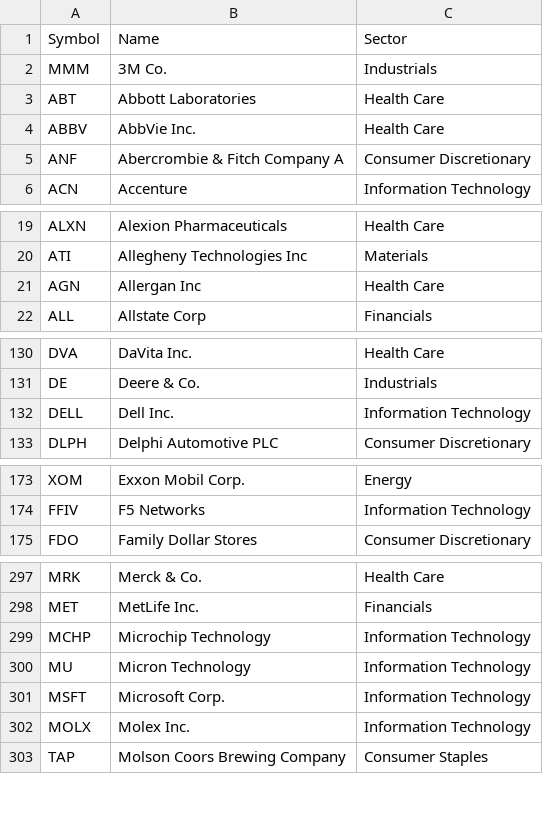
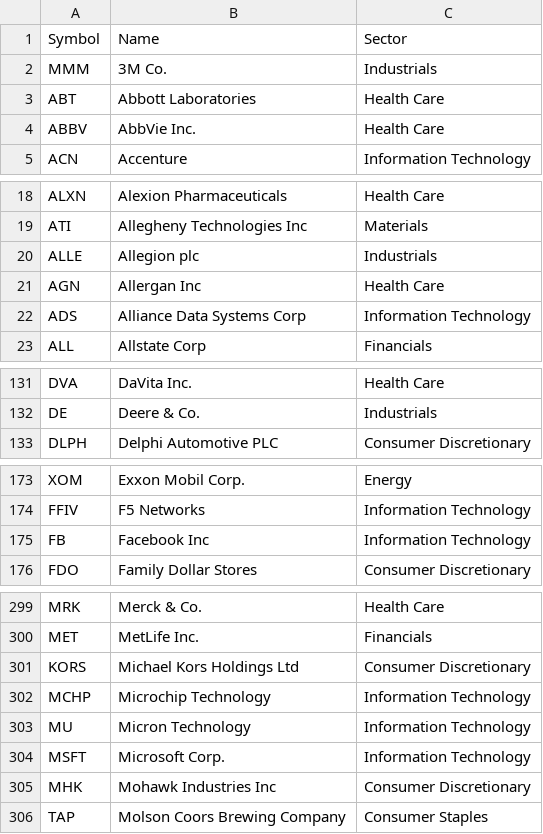
Before and after one commit to datasets/s-and-p-500-companies, a CSV file: data/constituents.csv, drawn as a sheet; only a part is shown, gaps mark what is left out; the diff covers the shown part only.

```diff
--- a/data/constituents.csv
+++ b/data/constituents.csv
@@ -4,3 +4,2 @@ ABT,Abbott Laboratories,Health Care
 ABBV,AbbVie Inc.,Health Care
-ANF,Abercrombie & Fitch Company A,Consumer Discretionary
 ACN,Accenture,Information Technology
@@ -20,3 +19,5 @@ ALXN,Alexion Pharmaceuticals,Health Care
 ATI,Allegheny Technologies Inc,Materials
+ALLE,Allegion plc,Industrials
 AGN,Allergan Inc,Health Care
+ADS,Alliance Data Systems Corp,Information Technology
 ALL,Allstate Corp,Financials
@@ -131,3 +132,2 @@ DVA,DaVita Inc.,Health Care
 DE,Deere & Co.,Industrials
-DELL,Dell Inc.,Information Technology
 DLPH,Delphi Automotive PLC,Consumer Discretionary
@@ -174,2 +174,3 @@ XOM,Exxon Mobil Corp.,Energy
 FFIV,F5 Networks,Information Technology
+FB,Facebook Inc,Information Technology
 FDO,Family Dollar Stores,Consumer Discretionary
@@ -298,2 +300,3 @@ MRK,Merck & Co.,Health Care
 MET,MetLife Inc.,Financials
+KORS,Michael Kors Holdings Ltd,Consumer Discretionary
 MCHP,Microchip Technology,Information Technology
@@ -301,3 +304,3 @@ MU,Micron Technology,Information Technology
 MSFT,Microsoft Corp.,Information Technology
-MOLX,Molex Inc.,Information Technology
+MHK,Mohawk Industries Inc,Consumer Discretionary
 TAP,Molson Coors Brewing Company,Consumer Staples
```
Also changed, not shown: 3 added rows, 5 removed rows and 2 edited cells elsewhere in this file, data/constituents-financials.csv, 1 other file.
